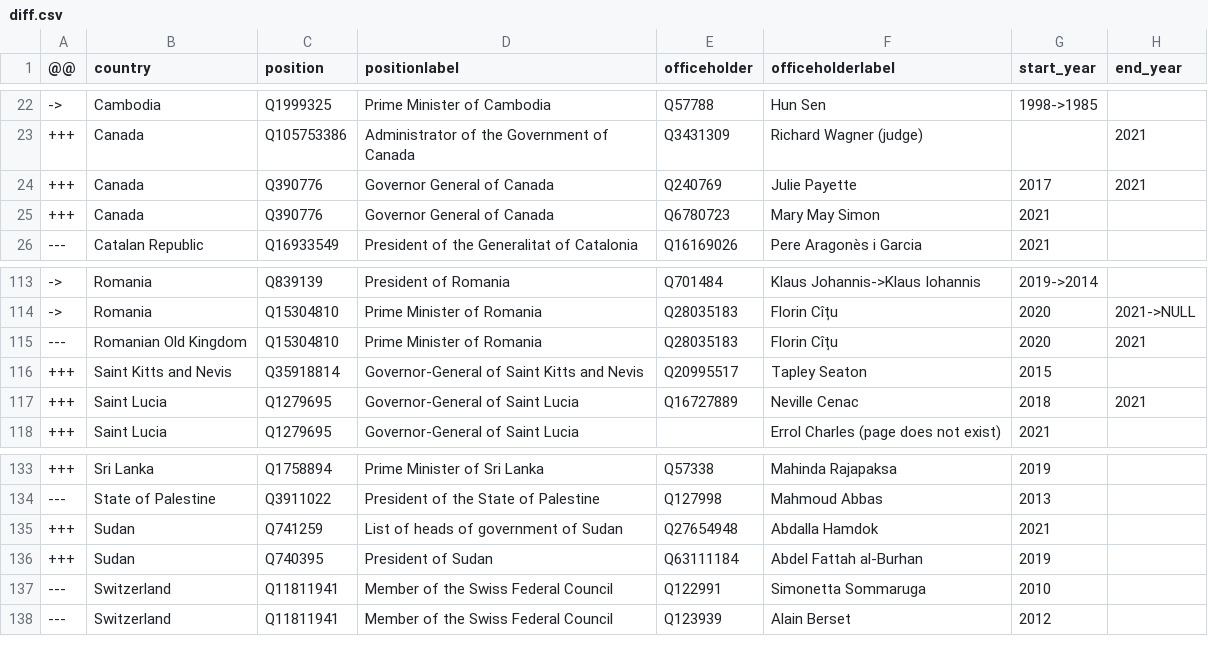
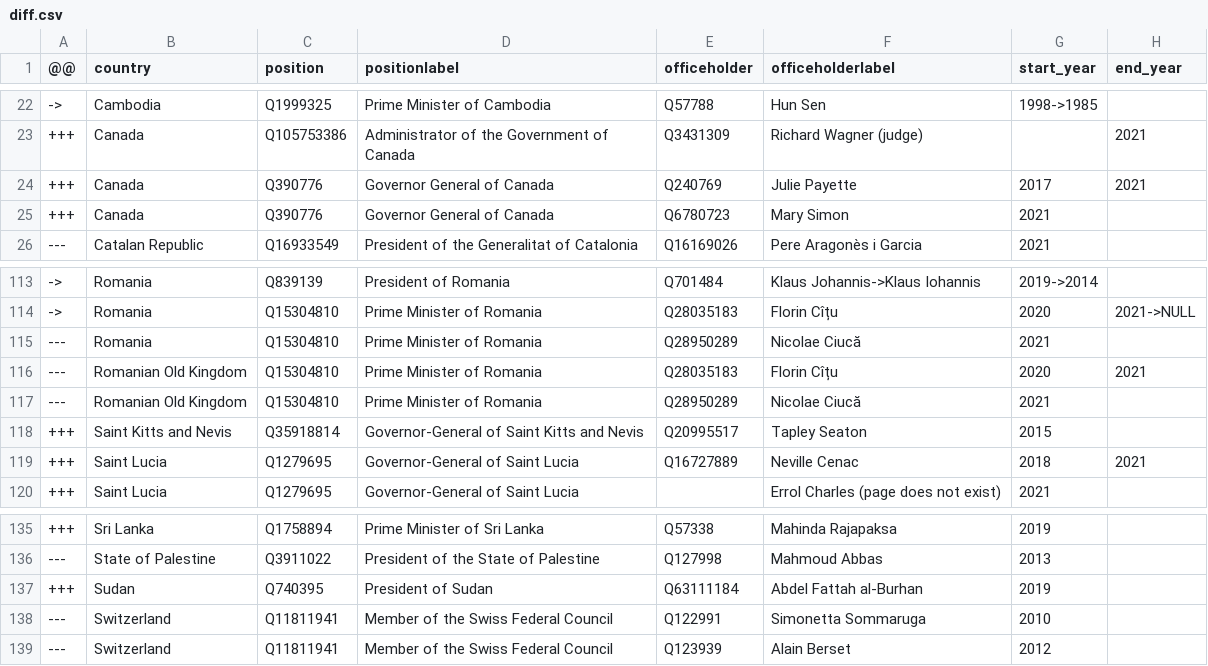
Before and after one commit to every-politician-scrapers/world-leaders-2021, a CSV file: data/diff.csv, drawn as a sheet; only a part is shown, gaps mark what is left out.

```diff
--- a/data/diff.csv
+++ b/data/diff.csv
@@ -24,3 +24,3 @@
 +++,Canada,Q390776,Governor General of Canada,Q240769,Julie Payette,2017,2021
-+++,Canada,Q390776,Governor General of Canada,Q6780723,Mary May Simon,2021,
++++,Canada,Q390776,Governor General of Canada,Q6780723,Mary Simon,2021,
 ---,Catalan Republic,Q16933549,President of the Generalitat of Catalonia,Q16169026,Pere Aragonès i Garcia,2021,
@@ -114,3 +114,5 @@
 ->,Romania,Q15304810,Prime Minister of Romania,Q28035183,Florin Cîțu,2020,2021->NULL
+---,Romania,Q15304810,Prime Minister of Romania,Q28950289,Nicolae Ciucă,2021,
 ---,Romanian Old Kingdom,Q15304810,Prime Minister of Romania,Q28035183,Florin Cîțu,2020,2021
+---,Romanian Old Kingdom,Q15304810,Prime Minister of Romania,Q28950289,Nicolae Ciucă,2021,
 +++,Saint Kitts and Nevis,Q35918814,Governor-General of Saint Kitts and Nevis,Q20995517,Tapley Seaton,2015,
@@ -134,3 +136,2 @@
 ---,State of Palestine,Q3911022,President of the State of Palestine,Q127998,Mahmoud Abbas,2013,
-+++,Sudan,Q741259,List of heads of government of Sudan,Q27654948,Abdalla Hamdok,2021,
 +++,Sudan,Q740395,President of Sudan,Q63111184,Abdel Fattah al-Burhan,2019,
```
Also changed, not shown: data/wikidata.csv, data/wikipedia.csv.
